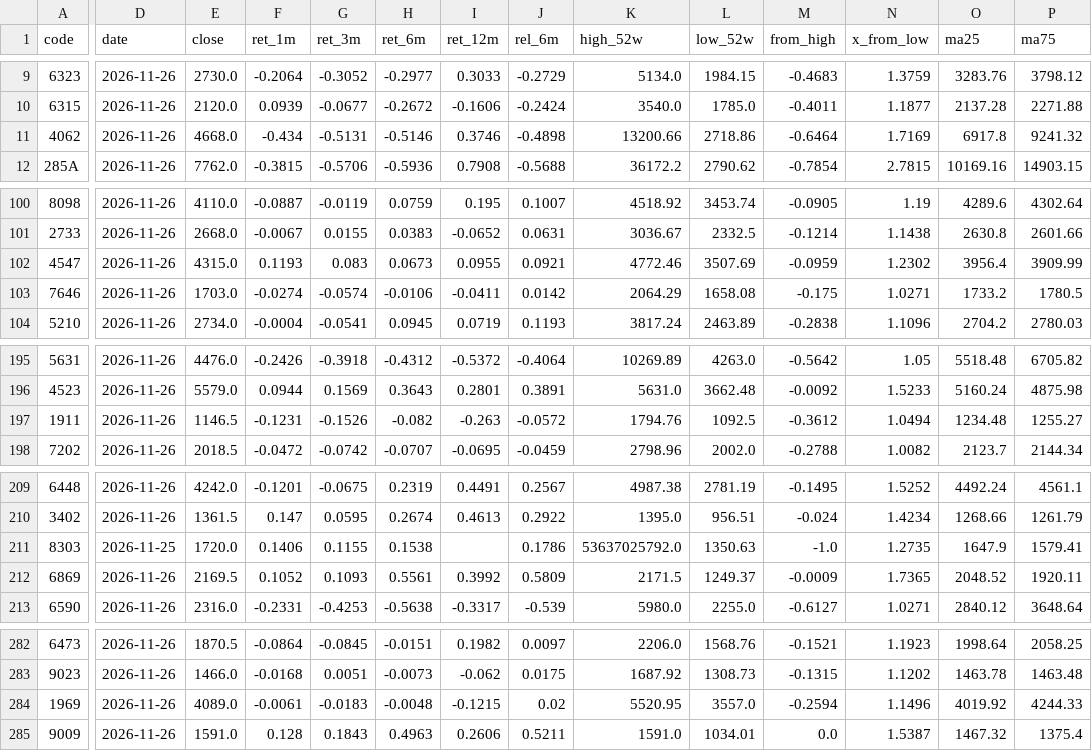
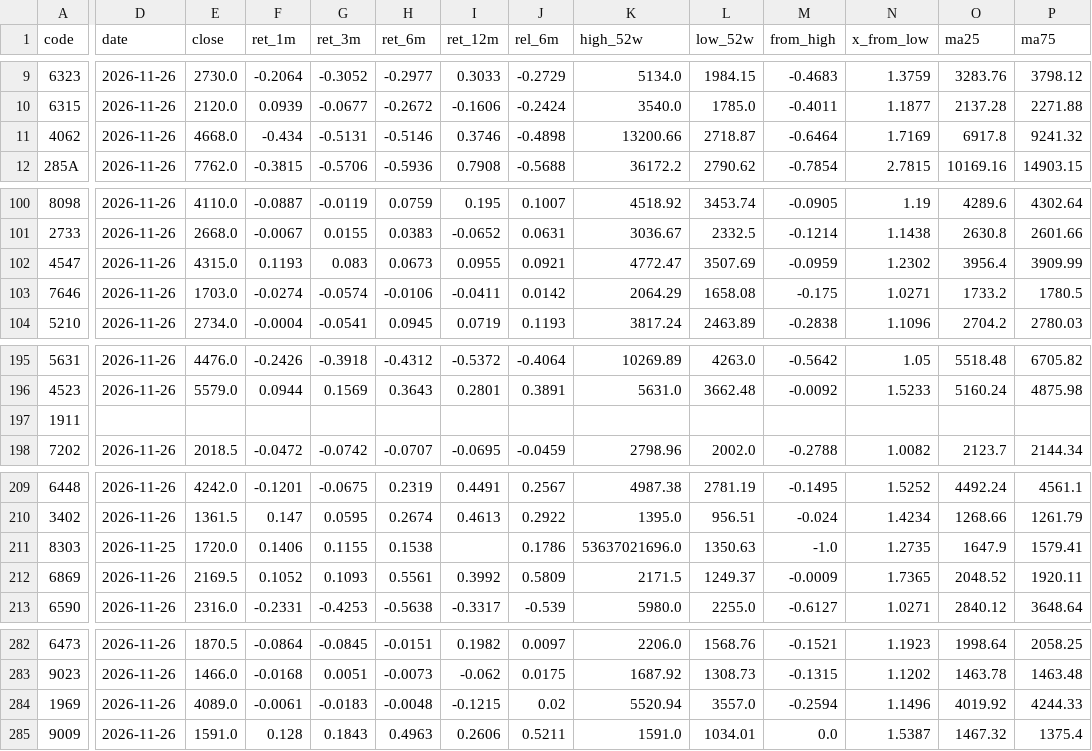
Before and after one commit to chantsu1/jp-prices, a CSV file: data/metrics.csv, drawn as a sheet; only a part is shown, gaps mark what is left out; the diff covers the shown part only; the diff names each change by its address in the sheet, - before the commit and + after, or states it on an @@ line.

```diff
--- a/data/metrics.csv
+++ b/data/metrics.csv
-L11 (low_52w): 2718.86
+L11 (low_52w): 2718.87
-K102 (high_52w): 4772.46
+K102 (high_52w): 4772.47
-D197 (date): 2026-11-26
+D197 (date): (empty)
-E197 (close): 1146.5
+E197 (close): (empty)
-F197 (ret_1m): -0.1231
+F197 (ret_1m): (empty)
-G197 (ret_3m): -0.1526
+G197 (ret_3m): (empty)
-H197 (ret_6m): -0.082
+H197 (ret_6m): (empty)
-I197 (ret_12m): -0.263
+I197 (ret_12m): (empty)
-J197 (rel_6m): -0.0572
+J197 (rel_6m): (empty)
-K197 (high_52w): 1794.76
+K197 (high_52w): (empty)
-L197 (low_52w): 1092.5
+L197 (low_52w): (empty)
-M197 (from_high): -0.3612
+M197 (from_high): (empty)
-N197 (x_from_low): 1.0494
+N197 (x_from_low): (empty)
-O197 (ma25): 1234.48
+O197 (ma25): (empty)
-P197 (ma75): 1255.27
+P197 (ma75): (empty)
-K211 (high_52w): 53637025792.0
+K211 (high_52w): 53637021696.0
-K284 (high_52w): 5520.95
+K284 (high_52w): 5520.94
```
Also changed, not shown: 7 edited cells elsewhere in this file, 2 other files.
